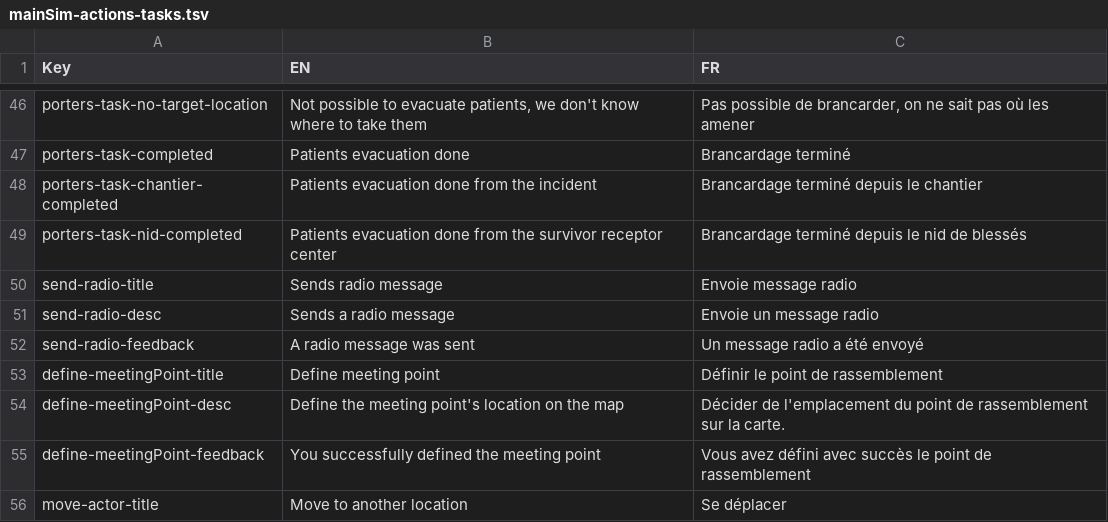
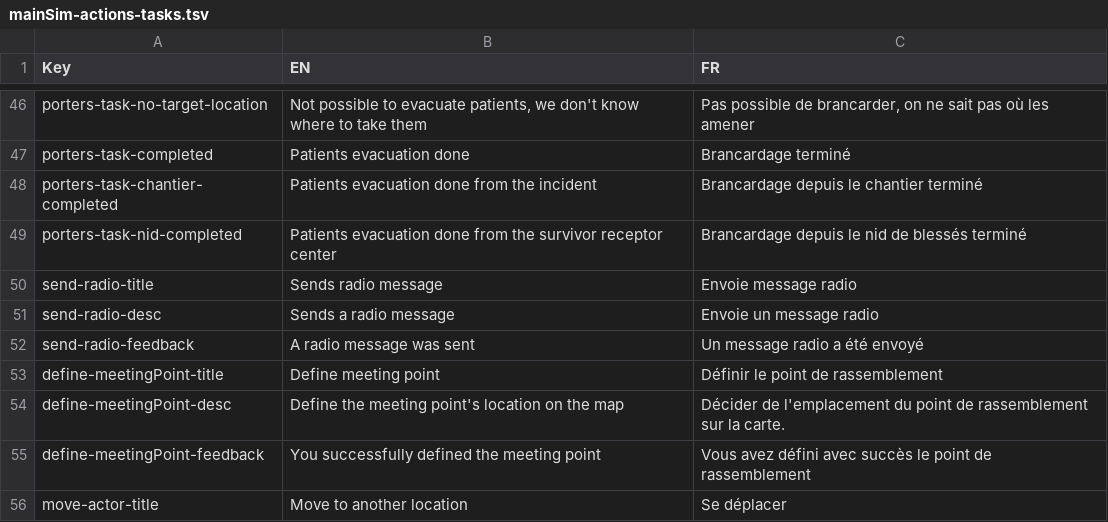
Before and after one commit to Heigvd/mimms, a TSV file: gameModel/files/translations/mainSim-actions-tasks.tsv, drawn as a sheet; only a part is shown, gaps mark what is left out.

Commit message:
MIM-166 brancardage refinement
- when brancardage from nid de blessés is done, the resources go to PC
- upgrade feedback message
- allow to assign resources even if there is no more patient
- check that no patient is coming when consider as completed
- pretriage can be assigned even if no patient to pretri

```diff
--- a/gameModel/files/translations/mainSim-actions-tasks.tsv
+++ b/gameModel/files/translations/mainSim-actions-tasks.tsv
@@ -47,4 +47,4 @@ porters-task-no-target-location	Not possible to evacuate patients, we don't know
 porters-task-completed	Patients evacuation done	Brancardage terminé
-porters-task-chantier-completed	Patients evacuation done from the incident	Brancardage terminé depuis le chantier	
-porters-task-nid-completed	Patients evacuation done from the survivor receptor center	Brancardage terminé depuis le nid de blessés	
+porters-task-chantier-completed	Patients evacuation done from the incident	Brancardage depuis le chantier terminé
+porters-task-nid-completed	Patients evacuation done from the survivor receptor center	Brancardage depuis le nid de blessés terminé
 send-radio-title	Sends radio message	Envoie message radio	
```
Also changed, not shown: 6 other files.
